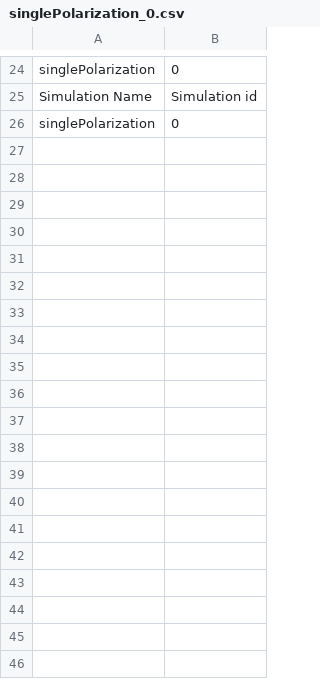
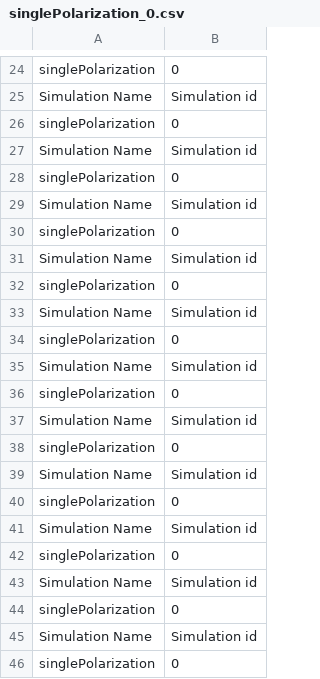
Before and after one commit to LiYan1988/simulations-fiber, a CSV file: single-polarization/results/singlePolarization_0.csv, drawn as a sheet; only a part is shown, gaps mark what is left out; the diff covers the shown part only.

```diff
--- a/single-polarization/results/singlePolarization_0.csv
+++ b/single-polarization/results/singlePolarization_0.csv
@@ -26 +26,21 @@ Simulation Name, Simulation id
 singlePolarization, 0
+Simulation Name, Simulation id
+singlePolarization, 0
+Simulation Name, Simulation id
+singlePolarization, 0
+Simulation Name, Simulation id
+singlePolarization, 0
+Simulation Name, Simulation id
+singlePolarization, 0
+Simulation Name, Simulation id
+singlePolarization, 0
+Simulation Name, Simulation id
+singlePolarization, 0
+Simulation Name, Simulation id
+singlePolarization, 0
+Simulation Name, Simulation id
+singlePolarization, 0
+Simulation Name, Simulation id
+singlePolarization, 0
+Simulation Name, Simulation id
+singlePolarization, 0
```
Also changed, not shown: 12 added rows elsewhere in this file, 3 other files.
